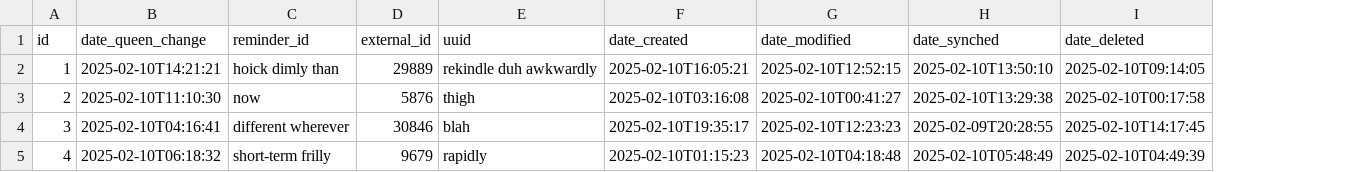
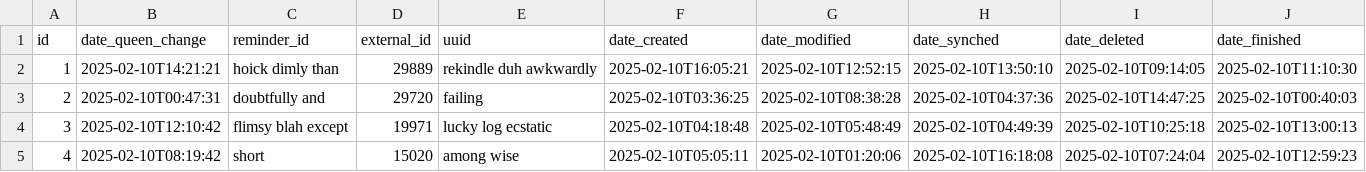
Before and after one commit to mardjo97/beeback, a CSV file: src/main/resources/config/liquibase/fake-data/queen_change_hive.csv, drawn as a sheet; only a part is shown; the diff covers the shown part only; the diff names each change by its address in the sheet, - before the commit and + after, or states it on an @@ line.

Commit message:
QueenChangeHive added dateFinished

```diff
--- a/src/main/resources/config/liquibase/fake-data/queen_change_hive.csv
+++ b/src/main/resources/config/liquibase/fake-data/queen_change_hive.csv
+column J (date_finished), rows 2-5: 2025-02-10T11:10:30 | 2025-02-10T00:40:03 | 2025-02-10T13:00:13 | 2025-02-10T12:59:23
-B3 (date_queen_change): 2025-02-10T11:10:30
+B3 (date_queen_change): 2025-02-10T00:47:31
-C3 (reminder_id): now
+C3 (reminder_id): doubtfully and
-D3 (external_id): 5876
+D3 (external_id): 29720
-E3 (uuid): thigh
+E3 (uuid): failing
-F3 (date_created): 2025-02-10T03:16:08
+F3 (date_created): 2025-02-10T03:36:25
-G3 (date_modified): 2025-02-10T00:41:27
+G3 (date_modified): 2025-02-10T08:38:28
-H3 (date_synched): 2025-02-10T13:29:38
+H3 (date_synched): 2025-02-10T04:37:36
-I3 (date_deleted): 2025-02-10T00:17:58
+I3 (date_deleted): 2025-02-10T14:47:25
-B4 (date_queen_change): 2025-02-10T04:16:41
+B4 (date_queen_change): 2025-02-10T12:10:42
-C4 (reminder_id): different wherever
+C4 (reminder_id): flimsy blah except
-D4 (external_id): 30846
+D4 (external_id): 19971
-E4 (uuid): blah
+E4 (uuid): lucky log ecstatic
-F4 (date_created): 2025-02-10T19:35:17
+F4 (date_created): 2025-02-10T04:18:48
-G4 (date_modified): 2025-02-10T12:23:23
+G4 (date_modified): 2025-02-10T05:48:49
-H4 (date_synched): 2025-02-09T20:28:55
+H4 (date_synched): 2025-02-10T04:49:39
-I4 (date_deleted): 2025-02-10T14:17:45
+I4 (date_deleted): 2025-02-10T10:25:18
-B5 (date_queen_change): 2025-02-10T06:18:32
+B5 (date_queen_change): 2025-02-10T08:19:42
-C5 (reminder_id): short-term frilly
+C5 (reminder_id): short
-D5 (external_id): 9679
+D5 (external_id): 15020
-E5 (uuid): rapidly
+E5 (uuid): among wise
-F5 (date_created): 2025-02-10T01:15:23
+F5 (date_created): 2025-02-10T05:05:11
-G5 (date_modified): 2025-02-10T04:18:48
+G5 (date_modified): 2025-02-10T01:20:06
-H5 (date_synched): 2025-02-10T05:48:49
+H5 (date_synched): 2025-02-10T16:18:08
-I5 (date_deleted): 2025-02-10T04:49:39
+I5 (date_deleted): 2025-02-10T07:24:04
```
Also changed, not shown: 48 edited cells elsewhere in this file, 18 other files.
